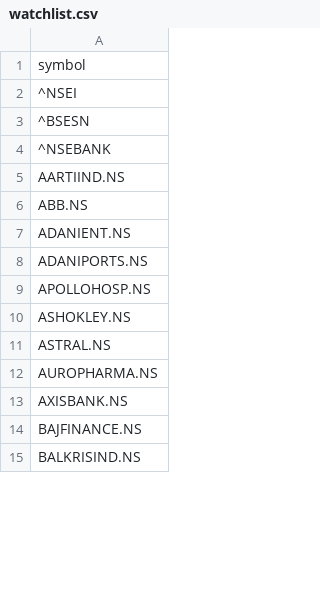
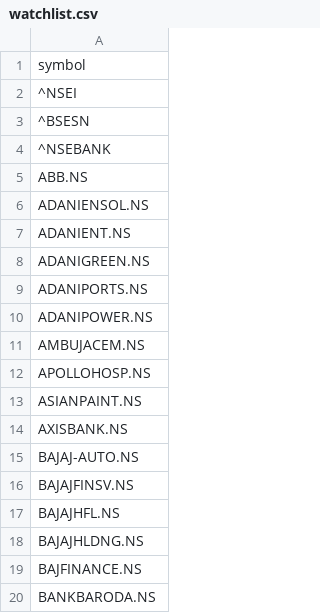
Before and after one commit to rickinglob/alerts, a CSV file: watchlist.csv, drawn as a sheet; only a part is shown; the diff covers the shown part only.

```diff
--- a/watchlist.csv
+++ b/watchlist.csv
@@ -4,12 +4,17 @@ symbol
 ^NSEBANK
-AARTIIND.NS
 ABB.NS
+ADANIENSOL.NS
 ADANIENT.NS
+ADANIGREEN.NS
 ADANIPORTS.NS
+ADANIPOWER.NS
+AMBUJACEM.NS
 APOLLOHOSP.NS
-ASHOKLEY.NS
-ASTRAL.NS
-AUROPHARMA.NS
+ASIANPAINT.NS
 AXISBANK.NS
+BAJAJ-AUTO.NS
+BAJAJFINSV.NS
+BAJAJHFL.NS
+BAJAJHLDNG.NS
 BAJFINANCE.NS
-BALKRISIND.NS
+BANKBARODA.NS
```
Also changed, not shown: 23 added rows, 19 removed rows and 17 edited cells elsewhere in this file, 2 other files.
